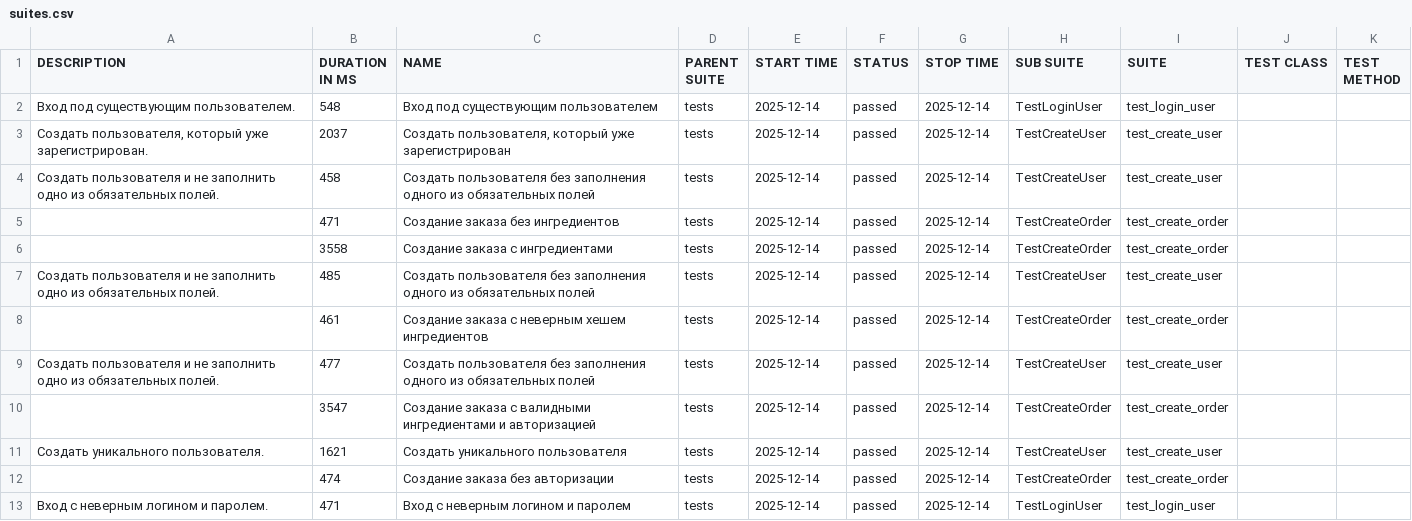
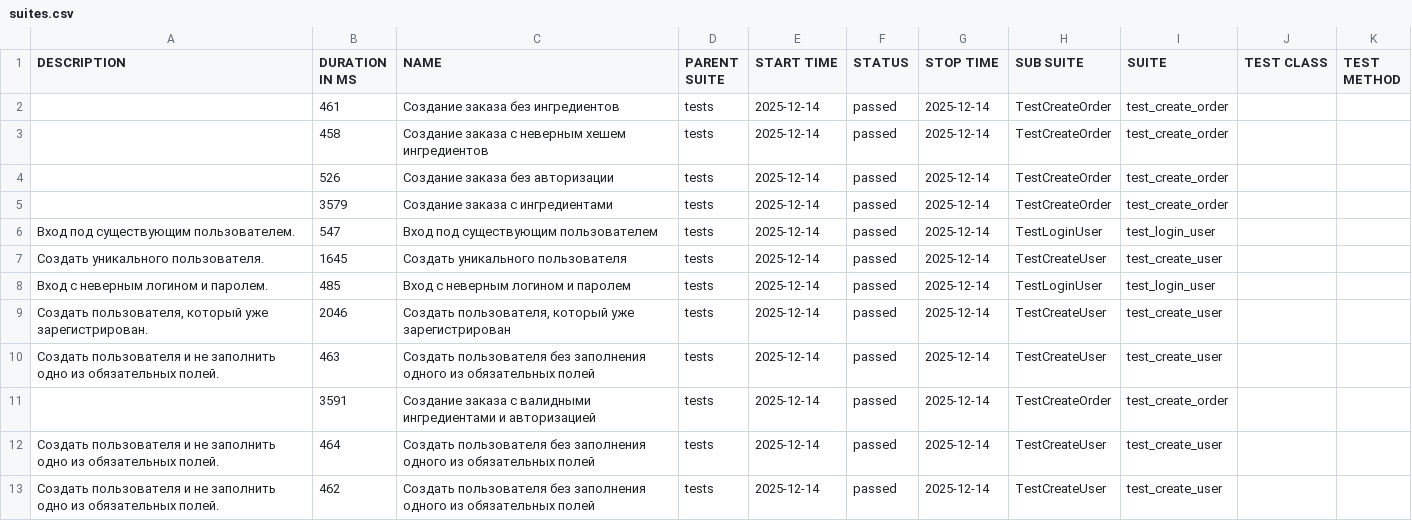
Before and after one commit to levspivak63-ship-it/Diplom_2, a CSV file: allure-report/data/suites.csv, drawn as a sheet.

```diff
--- a/allure-report/data/suites.csv
+++ b/allure-report/data/suites.csv
@@ -1,13 +1,13 @@
 "DESCRIPTION","DURATION IN MS","NAME","PARENT SUITE","START TIME","STATUS","STOP TIME","SUB SUITE","SUITE","TEST CLASS","TEST METHOD"
-"Вход под существующим пользователем.","548","Вход под существующим пользователем","tests","2025-12-14","passed","2025-12-14","TestLoginUser","test_login_user","",""
-"Создать пользователя, который уже зарегистрирован.","2037","Создать пользователя, который уже зарегистрирован","tests","2025-12-14","passed","2025-12-14","TestCreateUser","test_create_user","",""
-"Создать пользователя и не заполнить одно из обязательных полей.","458","Создать пользователя без заполнения одного из обязательных полей","tests","2025-12-14","passed","2025-12-14","TestCreateUser","test_create_user","",""
-"","471","Создание заказа без ингредиентов","tests","2025-12-14","passed","2025-12-14","TestCreateOrder","test_create_order","",""
-"","3558","Создание заказа с ингредиентами","tests","2025-12-14","passed","2025-12-14","TestCreateOrder","test_create_order","",""
-"Создать пользователя и не заполнить одно из обязательных полей.","485","Создать пользователя без заполнения одного из обязательных полей","tests","2025-12-14","passed","2025-12-14","TestCreateUser","test_create_user","",""
-"","461","Создание заказа с неверным хешем ингредиентов","tests","2025-12-14","passed","2025-12-14","TestCreateOrder","test_create_order","",""
-"Создать пользователя и не заполнить одно из обязательных полей.","477","Создать пользователя без заполнения одного из обязательных полей","tests","2025-12-14","passed","2025-12-14","TestCreateUser","test_create_user","",""
-"","3547","Создание заказа с валидными ингредиентами и авторизацией","tests","2025-12-14","passed","2025-12-14","TestCreateOrder","test_create_order","",""
-"Создать уникального пользователя.","1621","Создать уникального пользователя","tests","2025-12-14","passed","2025-12-14","TestCreateUser","test_create_user","",""
-"","474","Создание заказа без авторизации","tests","2025-12-14","passed","2025-12-14","TestCreateOrder","test_create_order","",""
-"Вход с неверным логином и паролем.","471","Вход с неверным логином и паролем","tests","2025-12-14","passed","2025-12-14","TestLoginUser","test_login_user","",""
+"","461","Создание заказа без ингредиентов","tests","2025-12-14","passed","2025-12-14","TestCreateOrder","test_create_order","",""
+"","458","Создание заказа с неверным хешем ингредиентов","tests","2025-12-14","passed","2025-12-14","TestCreateOrder","test_create_order","",""
+"","526","Создание заказа без авторизации","tests","2025-12-14","passed","2025-12-14","TestCreateOrder","test_create_order","",""
+"","3579","Создание заказа с ингредиентами","tests","2025-12-14","passed","2025-12-14","TestCreateOrder","test_create_order","",""
+"Вход под существующим пользователем.","547","Вход под существующим пользователем","tests","2025-12-14","passed","2025-12-14","TestLoginUser","test_login_user","",""
+"Создать уникального пользователя.","1645","Создать уникального пользователя","tests","2025-12-14","passed","2025-12-14","TestCreateUser","test_create_user","",""
+"Вход с неверным логином и паролем.","485","Вход с неверным логином и паролем","tests","2025-12-14","passed","2025-12-14","TestLoginUser","test_login_user","",""
+"Создать пользователя, который уже зарегистрирован.","2046","Создать пользователя, который уже зарегистрирован","tests","2025-12-14","passed","2025-12-14","TestCreateUser","test_create_user","",""
+"Создать пользователя и не заполнить одно из обязательных полей.","463","Создать пользователя без заполнения одного из обязательных полей","tests","2025-12-14","passed","2025-12-14","TestCreateUser","test_create_user","",""
+"","3591","Создание заказа с валидными ингредиентами и авторизацией","tests","2025-12-14","passed","2025-12-14","TestCreateOrder","test_create_order","",""
+"Создать пользователя и не заполнить одно из обязательных полей.","464","Создать пользователя без заполнения одного из обязательных полей","tests","2025-12-14","passed","2025-12-14","TestCreateUser","test_create_user","",""
+"Создать пользователя и не заполнить одно из обязательных полей.","462","Создать пользователя без заполнения одного из обязательных полей","tests","2025-12-14","passed","2025-12-14","TestCreateUser","test_create_user","",""
```
Also changed, not shown: 39 other files.
